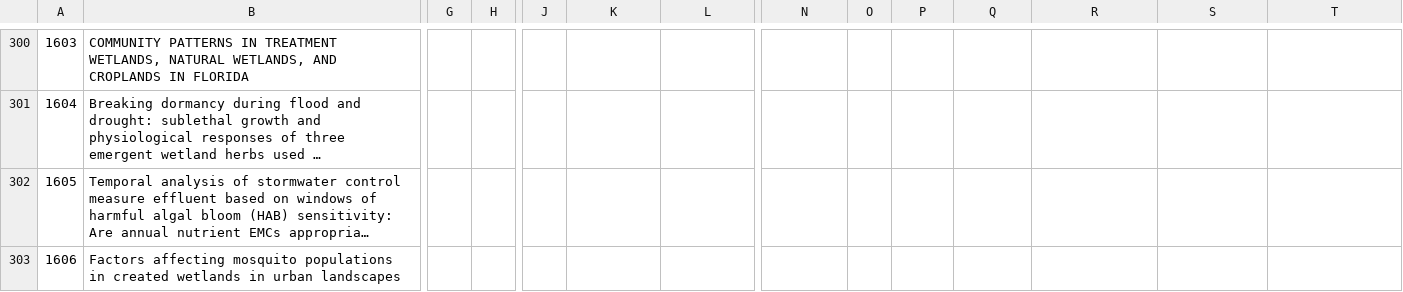
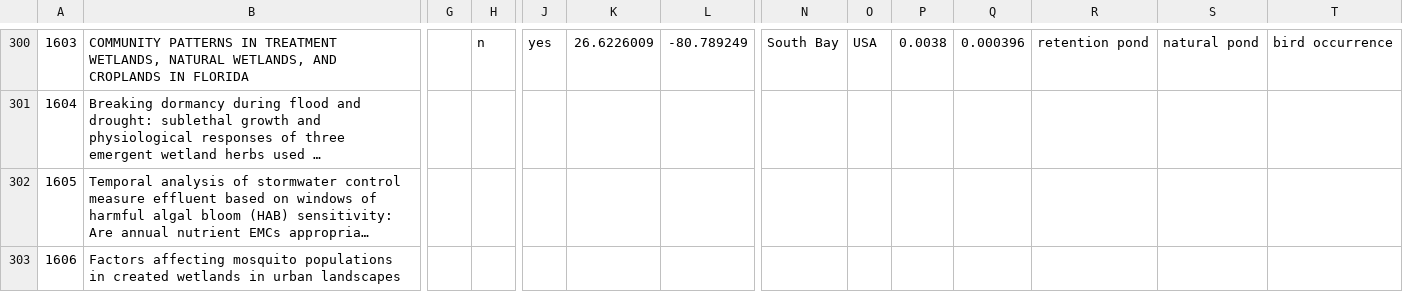
Before and after one commit to afilazzola/GreenInfrastructureMeta, a CSV file: new.papers.csv, drawn as a sheet; only a part is shown, gaps mark what is left out; long unchanged cells end in …; the diff covers the shown part only; the diff names each change by its address in the sheet, - before the commit and + after, or states it on an @@ line.

```diff
--- a/new.papers.csv
+++ b/new.papers.csv
-H300: (empty)
+H300: n
-J300: (empty)
+J300: yes
-K300: (empty)
+K300: 26.6226009
-L300: (empty)
+L300: -80.789249
-N300: (empty)
+N300: South Bay
-O300: (empty)
+O300: USA
-P300: (empty)
+P300: 0.0038
-Q300: (empty)
+Q300: 0.000396
-R300: (empty)
+R300: retention pond
-S300: (empty)
+S300: natural pond
-T300: (empty)
+T300: bird occurrence
```
Also changed, not shown: 48 edited cells elsewhere in this file, 2 other files.
